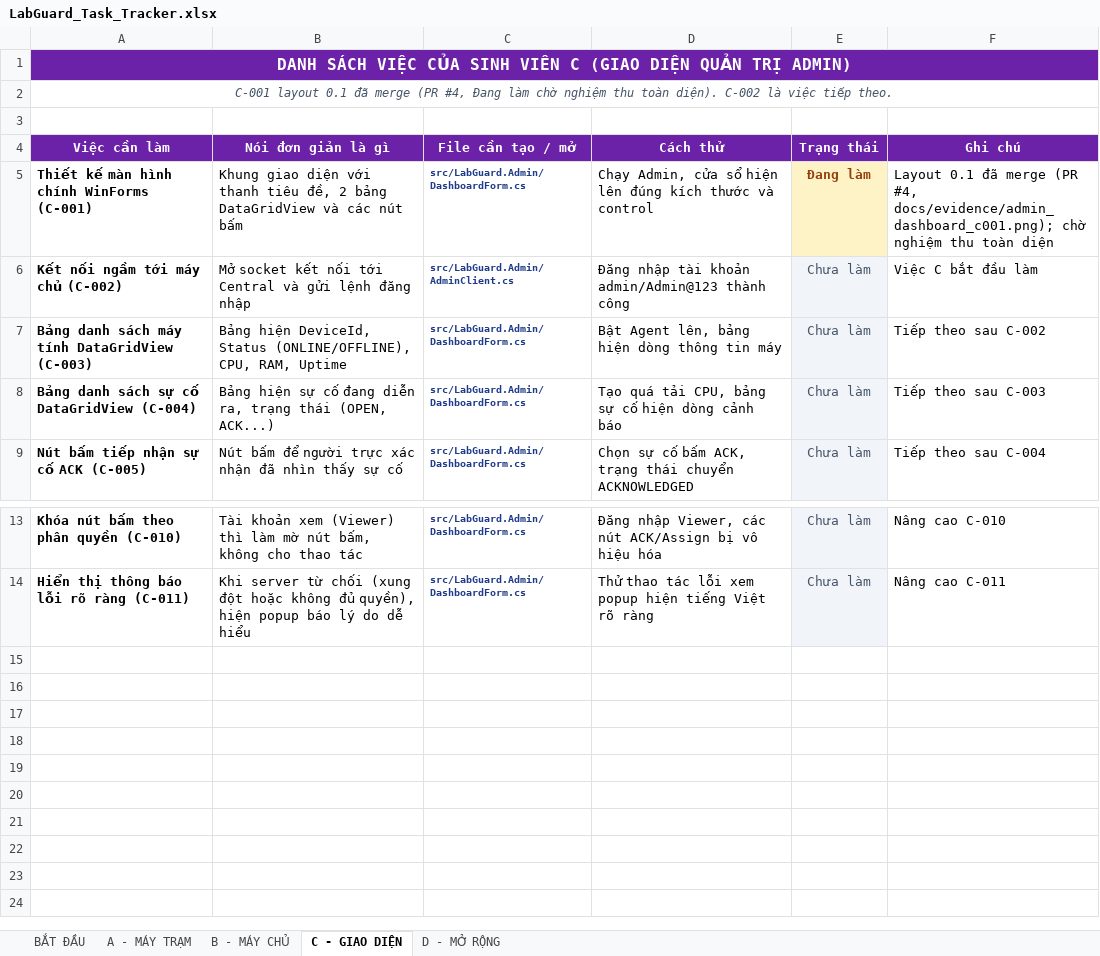
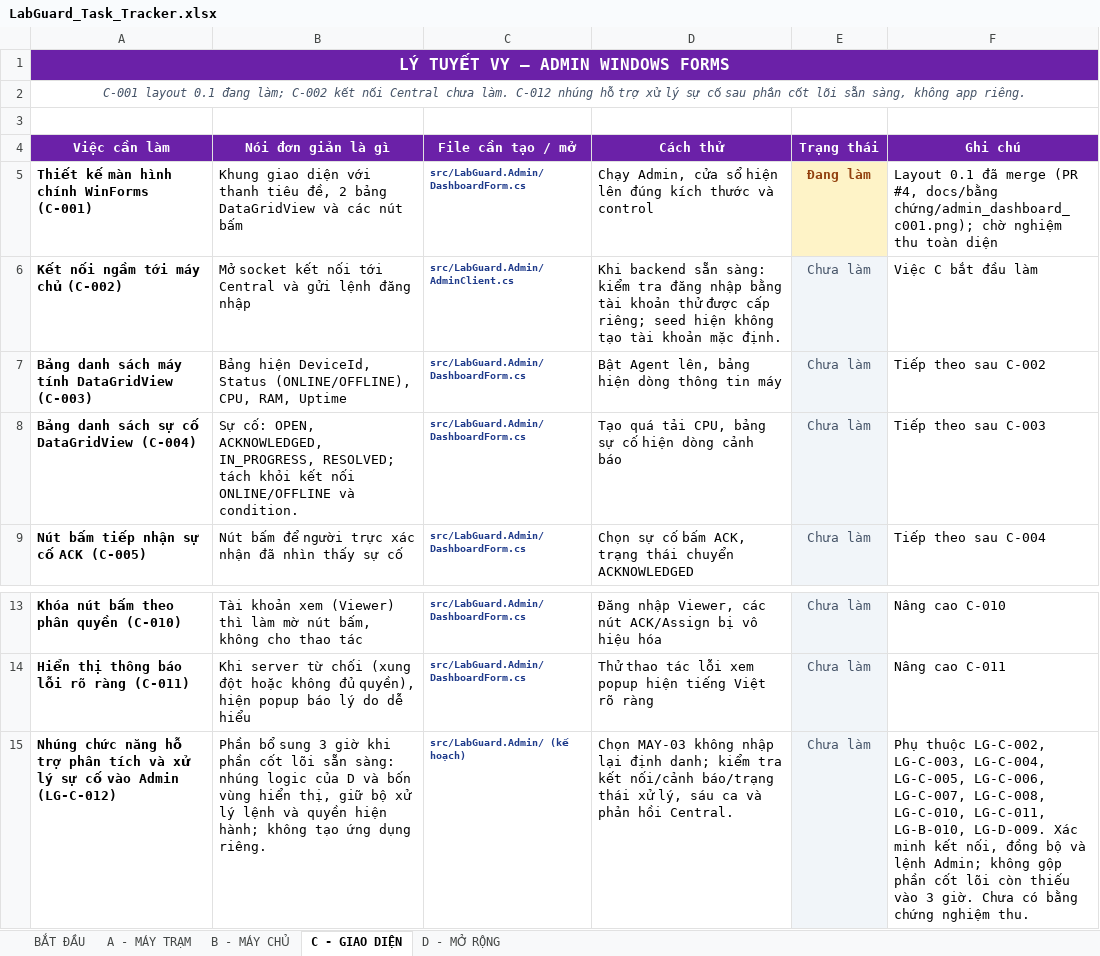
Before and after one commit to Phuchello/LabGuard, an Excel workbook: LabGuard_Task_Tracker.xlsx, sheet C - GIAO DIỆN, drawn as a sheet; only a part is shown, gaps mark what is left out; values as stored, in another font and other column widths than the file's, no borders; the diff names each change by its address in the sheet, - before the commit and + after, or states it on an @@ line.

Commit message:
Đồng bộ tài liệu, phân công và thuật ngữ tiếng Việt sau PR #11 (#12)
* chore: sync project status, team assignments and handbooks after PR 11

* docs: standardize Vietnamese terminology and integrated troubleshooting roles

* docs: correct member D assignment and conditional verification scenarios

* docs: clarify LAN integration stage and optional simulated load

```diff
--- a/LabGuard_Task_Tracker.xlsx (sheet C - GIAO DIỆN)
+++ b/LabGuard_Task_Tracker.xlsx (sheet C - GIAO DIỆN)
-A1 (Việc cần làm): DANH SÁCH VIỆC CỦA SINH VIÊN C (GIAO DIỆN QUẢN TRỊ ADMIN)
+A1 (Việc cần làm): LÝ TUYẾT VY — ADMIN WINDOWS FORMS
-A2 (Việc cần làm): …layout 0.1 đã merge (PR #4, Đang làm chờ nghiệm thu toàn diện). C-002 là việc tiếp theo.
+A2 (Việc cần làm): …layout 0.1 đang làm; C-002 kết nối Central chưa làm. C-012 nhúng hỗ trợ xử lý sự cố sau phần cốt lõi sẵn sàng, không app riêng.
-F5 (Ghi chú): …(PR #4, docs/evidence/admin_dashboard_c001.png); chờ nghiệm…
+F5 (Ghi chú): …(PR #4, docs/bằng chứng/admin_dashboard_c001.png); chờ nghiệm…
-D6 (Cách thử): Đăng nhập tài khoản admin/Admin@123 thành công
+D6 (Cách thử): Khi backend sẵn sàng: kiểm tra đăng nhập bằng tài khoản thử được cấp riêng; seed hiện không tạo tài khoản mặc định.
-B8 (Nói đơn giản là gì): Bảng hiện sự cố đang diễn ra, trạng thái (OPEN, ACK...)
+B8 (Nói đơn giản là gì): Sự cố: OPEN, ACKNOWLEDGED, IN_PROGRESS, RESOLVED; tách khỏi kết nối ONLINE/OFFLINE và condition.
+row 15: Nhúng chức năng hỗ trợ phân tích và xử lý sự cố vào Admin (LG-C-012) | Phần bổ sung 3 giờ khi phần cốt lõi sẵn sàng: nhúng logic của D và bốn vùng hiển thị, giữ bộ xử lý lệnh và quyền hiện hành; không tạo ứng dụng riêng. | src/LabGuard.Admin/ (kế hoạch) | Chọn MAY-03 không nhập lại định danh; kiểm tra kết nối/cảnh báo/trạng thái xử lý, sáu ca và phản hồi Central. | Chưa làm | Phụ thuộc LG-C-002, LG-C-003, LG-C-004, LG-C-005, LG-C-006, LG-C-007, LG-C-008, LG-C-010, LG-C-011, LG-B-010, LG-D-009. Xác minh kết nối, đồng bộ và lệnh Admin; không gộp phần cốt lõi còn thiếu vào 3 giờ. Chưa có bằng chứng nghiệm thu.
```
Also changed, not shown: sheet D - MỞ RỘNG, sheet BẮT ĐẦU, sheet B - MÁY CHỦ, sheet A - MÁY TRẠM, 35 other files.
